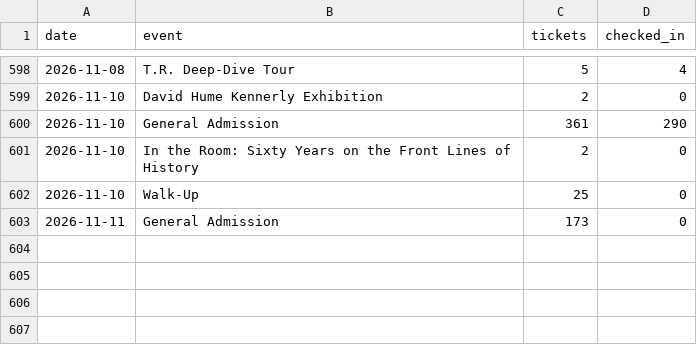
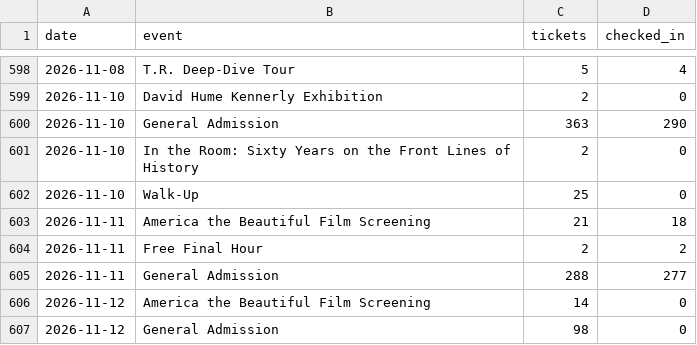
Before and after one commit to Theodore-Roosevelt-Presidential-Library/TourismData, a CSV file: data/acme_checkins_daily.csv, drawn as a sheet; only a part is shown, gaps mark what is left out.

```diff
--- a/data/acme_checkins_daily.csv
+++ b/data/acme_checkins_daily.csv
@@ -599,5 +599,9 @@ date,event,tickets,checked_in
 2026-11-10,David Hume Kennerly Exhibition,2,0
-2026-11-10,General Admission,361,290
+2026-11-10,General Admission,363,290
 2026-11-10,In the Room: Sixty Years on the Front Lines of History,2,0
 2026-11-10,Walk-Up,25,0
-2026-11-11,General Admission,173,0
+2026-11-11,America the Beautiful Film Screening,21,18
+2026-11-11,Free Final Hour,2,2
+2026-11-11,General Admission,288,277
+2026-11-12,America the Beautiful Film Screening,14,0
+2026-11-12,General Admission,98,0
```
Also changed, not shown: data/acme_origin_zip_monthly.csv, data/controls_monthly.csv, 18 other files.
